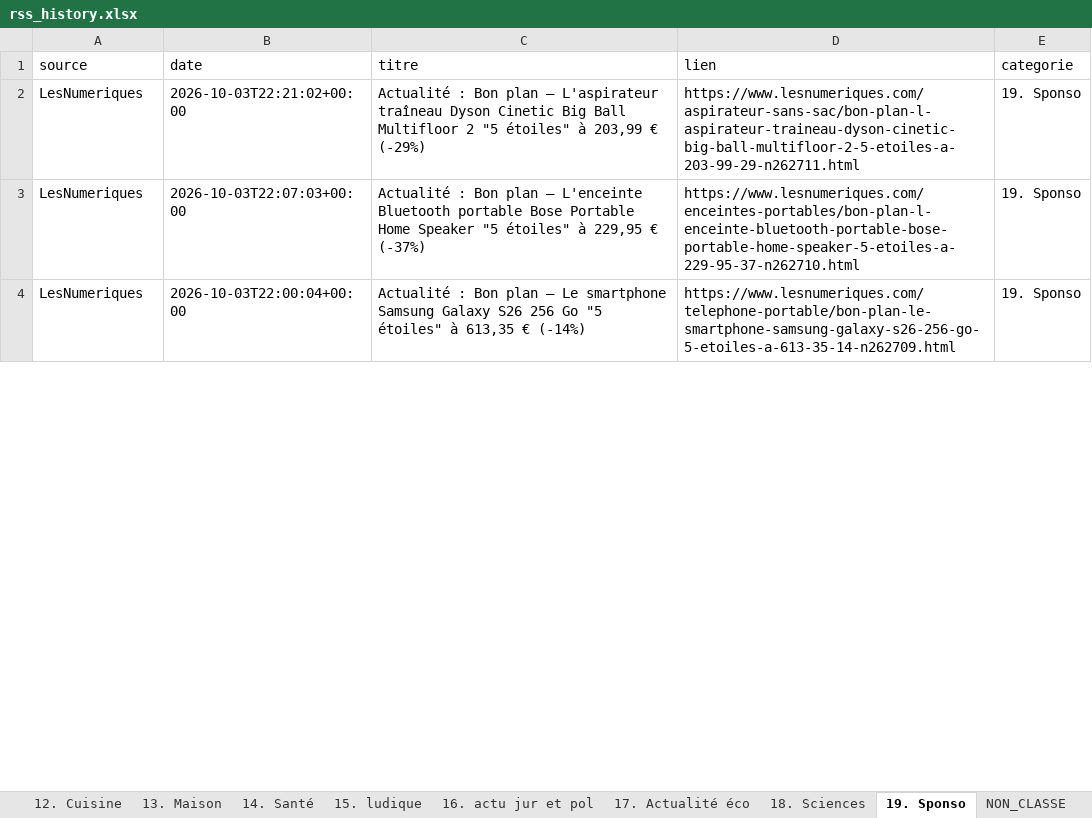
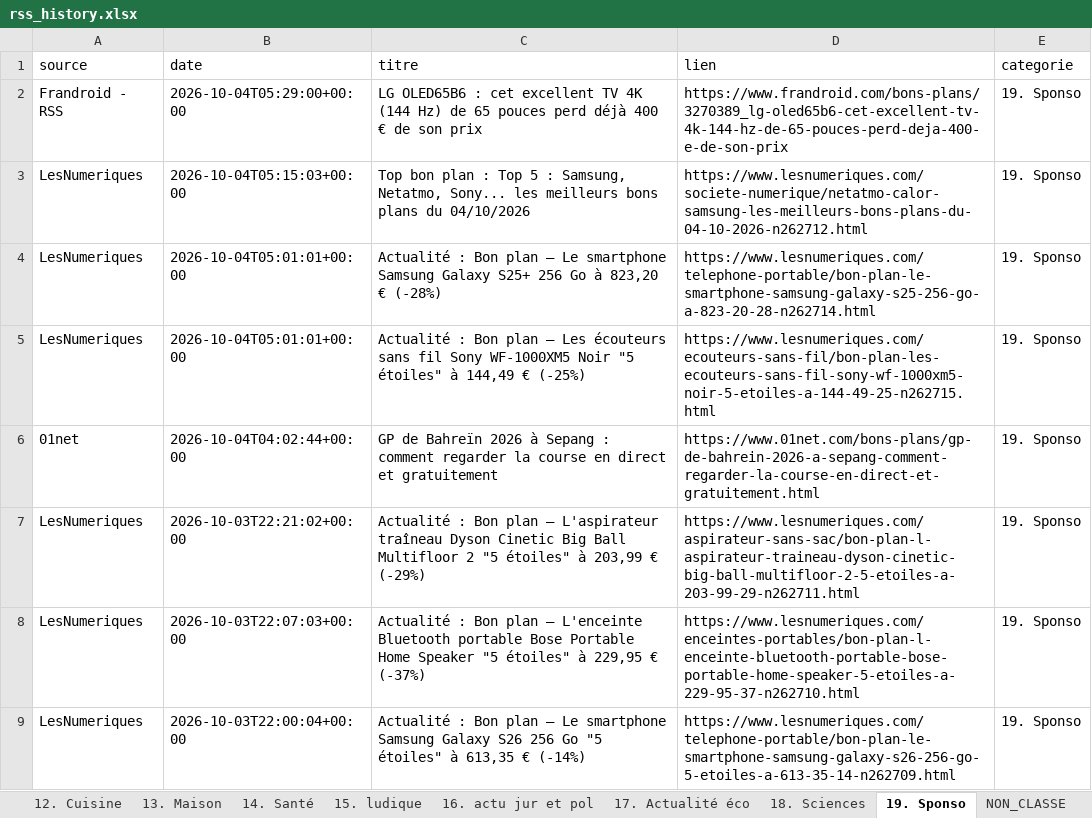
Before and after one commit to djhadef-star/rss-categories, an Excel workbook: output/rss_history.xlsx, sheet 19. Sponso, drawn as a sheet; only a part is shown; values as stored, in another font and other column widths than the file's, no borders; the diff names each change by its address in the sheet, - before the commit and + after, or states it on an @@ line.

```diff
--- a/output/rss_history.xlsx (sheet 19. Sponso)
+++ b/output/rss_history.xlsx (sheet 19. Sponso)
+row 2: Frandroid - RSS | 2026-10-04T05:29:00+00:00 | LG OLED65B6 : cet excellent TV 4K (144 Hz) de 65 pouces perd déjà 400 € de son prix | https://www.frandroid.com/bons-plans/3270389_lg-oled65b6-cet-excellent-tv-4k-144-hz-de-65-pouces-perd-deja-400-e-de-son-prix | 19. Sponso
+row 3: LesNumeriques | 2026-10-04T05:15:03+00:00 | Top bon plan : Top 5 : Samsung, Netatmo, Sony... les meilleurs bons plans du 04/10/2026 | https://www.lesnumeriques.com/societe-numerique/netatmo-calor-samsung-les-meilleurs-bons-plans-du-04-10-2026-n262712.html | 19. Sponso
+row 4: LesNumeriques | 2026-10-04T05:01:01+00:00 | Actualité : Bon plan – Le smartphone Samsung Galaxy S25+ 256 Go à 823,20 € (-28%) | https://www.lesnumeriques.com/telephone-portable/bon-plan-le-smartphone-samsung-galaxy-s25-256-go-a-823-20-28-n262714.html | 19. Sponso
+row 5: LesNumeriques | 2026-10-04T05:01:01+00:00 | Actualité : Bon plan – Les écouteurs sans fil Sony WF-1000XM5 Noir "5 étoiles" à 144,49 € (-25%) | https://www.lesnumeriques.com/ecouteurs-sans-fil/bon-plan-les-ecouteurs-sans-fil-sony-wf-1000xm5-noir-5-etoiles-a-144-49-25-n262715.html | 19. Sponso
+row 6: 01net | 2026-10-04T04:02:44+00:00 | GP de Bahreïn 2026 à Sepang : comment regarder la course en direct et gratuitement | https://www.01net.com/bons-plans/gp-de-bahrein-2026-a-sepang-comment-regarder-la-course-en-direct-et-gratuitement.html | 19. Sponso
```
Also changed, not shown: sheet Tous_les_articles, sheet 8. Audio, sheet 10. Voiture, sheet 15. ludique, output/rss_history_2.xlsx, 2 other files.
